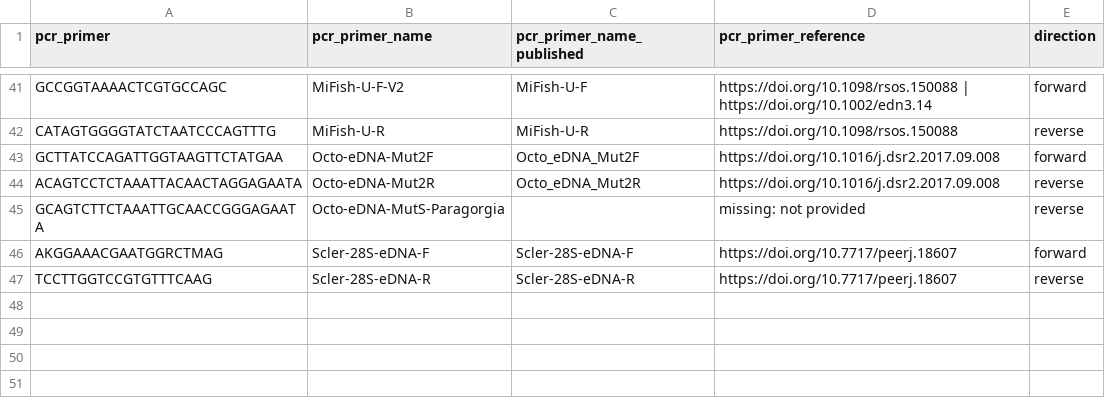
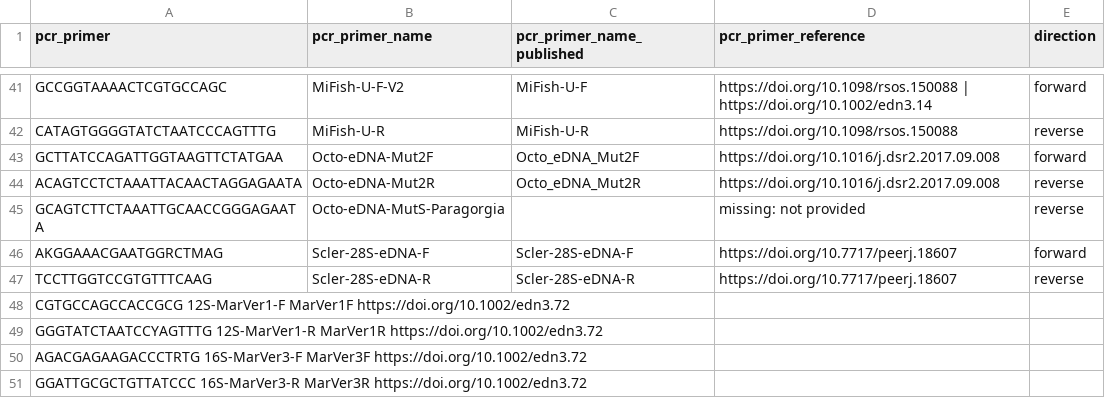
Before and after one commit to lukenoaa/noaa-omics-primers, a TSV file: metabarcoding_primers.tsv, drawn as a sheet; only a part is shown, gaps mark what is left out.

Commit message:
Update metabarcoding_primers.tsv
Added MarVer1 and MarVer3

```diff
--- a/metabarcoding_primers.tsv
+++ b/metabarcoding_primers.tsv
@@ -47 +47,5 @@ AKGGAAACGAATGGRCTMAG	Scler-28S-eDNA-F	Scler-28S-eDNA-F	https://doi.org/10.7717/p
 TCCTTGGTCCGTGTTTCAAG	Scler-28S-eDNA-R	Scler-28S-eDNA-R	https://doi.org/10.7717/peerj.18607	reverse
+CGTGCCAGCCACCGCG  12S-MarVer1-F MarVer1F  https://doi.org/10.1002/edn3.72
+GGGTATCTAATCCYAGTTTG  12S-MarVer1-R  MarVer1R  https://doi.org/10.1002/edn3.72
+AGACGAGAAGACCCTRTG  16S-MarVer3-F  MarVer3F  https://doi.org/10.1002/edn3.72
+GGATTGCGCTGTTATCCC  16S-MarVer3-R  MarVer3R  https://doi.org/10.1002/edn3.72
```
